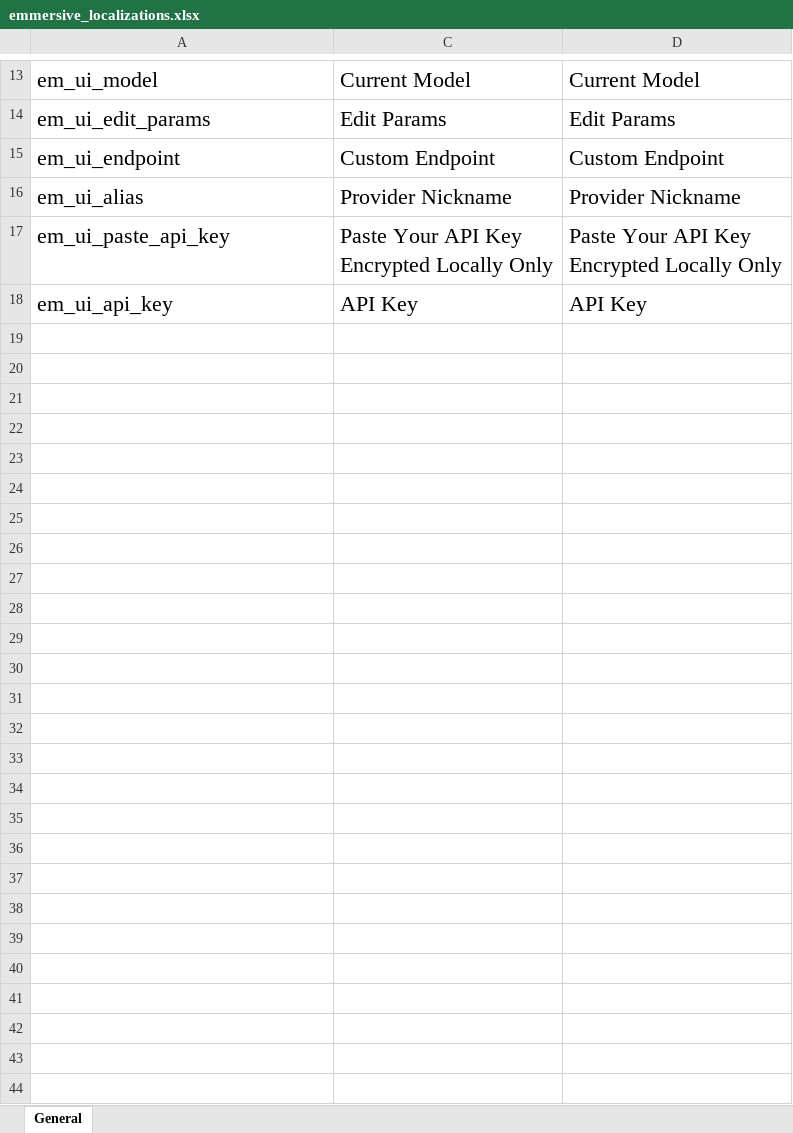
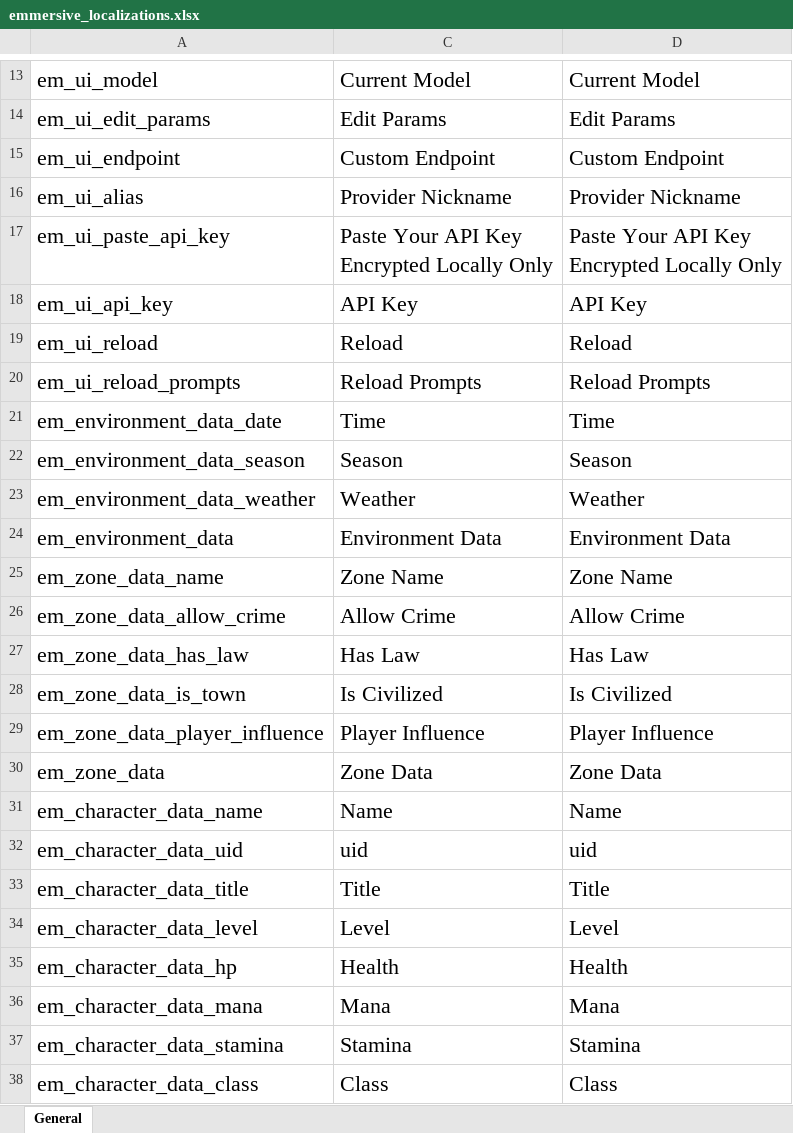
Before and after one commit to gottyduke/Elin.Plugins, an Excel workbook: Emmersive/package/LangMod/emmersive_localizations.xlsx, sheet General, drawn as a sheet; only a part is shown, gaps mark what is left out; values as stored, in another font and other column widths than the file's, no borders; the diff covers the shown part only; the diff names each change by its address in the sheet, - before the commit and + after, or states it on an @@ line.

```diff
--- a/Emmersive/package/LangMod/emmersive_localizations.xlsx (sheet General)
+++ b/Emmersive/package/LangMod/emmersive_localizations.xlsx (sheet General)
+row 19: em_ui_reload | Reload | Reload
+row 20: em_ui_reload_prompts | Reload Prompts | Reload Prompts
+row 21: em_environment_data_date | Time | Time
+row 22: em_environment_data_season | Season | Season
+row 23: em_environment_data_weather | Weather | Weather
+row 24: em_environment_data | Environment Data | Environment Data
+row 25: em_zone_data_name | Zone Name | Zone Name
+row 26: em_zone_data_allow_crime | Allow Crime | Allow Crime
+row 27: em_zone_data_has_law | Has Law | Has Law
+row 28: em_zone_data_is_town | Is Civilized | Is Civilized
+row 29: em_zone_data_player_influence | Player Influence | Player Influence
+row 30: em_zone_data | Zone Data | Zone Data
+row 31: em_character_data_name | Name | Name
+row 32: em_character_data_uid | uid | uid
+row 33: em_character_data_title | Title | Title
+row 34: em_character_data_level | Level | Level
+row 35: em_character_data_hp | Health | Health
+row 36: em_character_data_mana | Mana | Mana
+row 37: em_character_data_stamina | Stamina | Stamina
+row 38: em_character_data_class | Class | Class
```
Also changed, not shown: 27 added rows elsewhere in this sheet, 26 other files.
